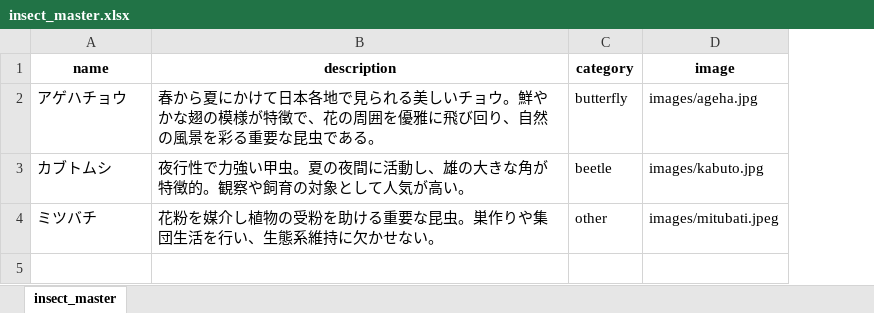
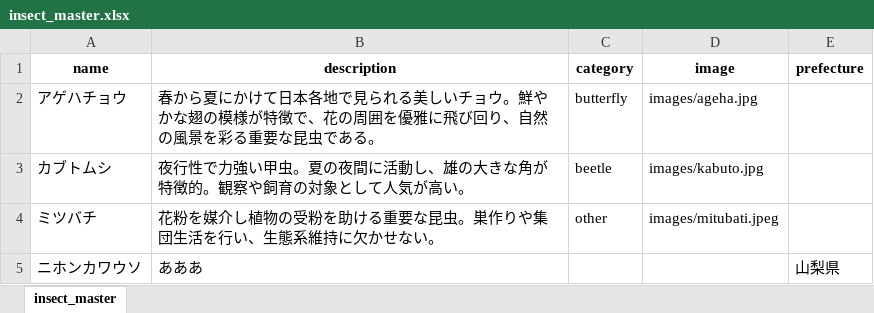
Before and after one commit to KEN13021329/gis, an Excel workbook: Week03/insect_master.xlsx, sheet insect_master, drawn as a sheet; values as stored, in another font and other column widths than the file's, no borders; the diff names each change by its address in the sheet, - before the commit and + after, or states it on an @@ line.

```diff
--- a/Week03/insect_master.xlsx (sheet insect_master)
+++ b/Week03/insect_master.xlsx (sheet insect_master)
+column E (prefecture), empty
+row 5: ニホンカワウソ | あああ |  |  | 山梨県
```
Also changed, not shown: 15 other files.
